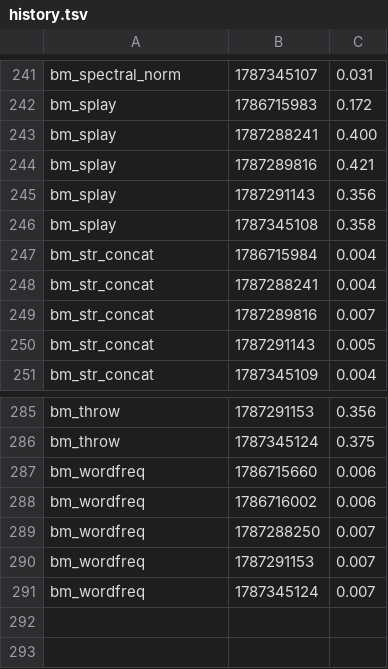
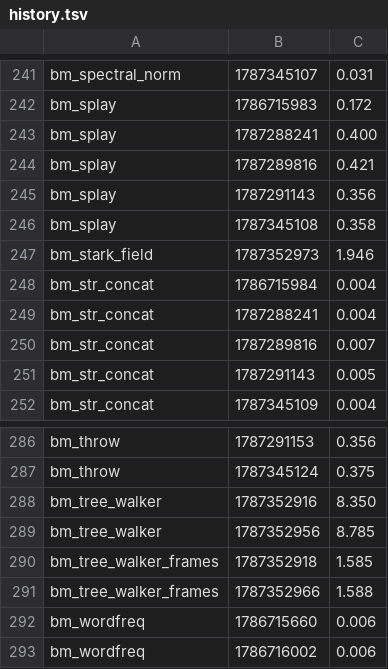
Before and after one commit to ryanseys/zeo, a TSV file: bench/history.tsv, drawn as a sheet; only a part is shown, gaps mark what is left out; the shorter side is filled out with more unchanged rows; the diff names each change by its address in the sheet, - before the commit and + after, or states it on an @@ line.

Commit message:
bench: add three benchmarks from the predecessor corpus
`bm_tree_walker`, `bm_tree_walker_frames` and `bm_stark_field`. Goldens
recorded from the ruby 4.0.6 oracle; all three run correctly under zeo.

They cover a shape the existing 58 do not, and the numbers say so:

  bm_tree_walker          8.57s   ruby 1.41s   6.2x SLOWER
  bm_tree_walker_frames   1.59s   ruby 0.26s   6.1x SLOWER
  bm_stark_field          1.95s   ruby 0.79s   2.5x SLOWER

The two tree-walkers are POLYMORPHIC dispatch -- a visit whose receiver
class genuinely varies per call, so no inline cache settles and no fold
fires. Every other object-heavy benchmark in the corpus is monomorphic at
its hot sites, which is why nothing measured this before. 6.2x is now the
worst result in the suite; the previous worst was send_rubyfunc_block at
3.2x.

`bm_stark_field` is an integer/int-array shape, imported as a shape
benchmark: zeo's `TyKind` map is per-local and the CLIF emitter does not
consult it, so it becomes a gate if that lever lands.

Headers rewritten -- upstream's cite that project's type inferencer.

```diff
--- a/bench/history.tsv
+++ b/bench/history.tsv
+row 247: bm_stark_field | 1787352973 | 1.946
+row 288: bm_tree_walker | 1787352916 | 8.350
+row 289: bm_tree_walker | 1787352956 | 8.785
+row 290: bm_tree_walker_frames | 1787352918 | 1.585
+row 291: bm_tree_walker_frames | 1787352966 | 1.588
```
Also changed, not shown: bench/ruby.tsv, 6 other files.
